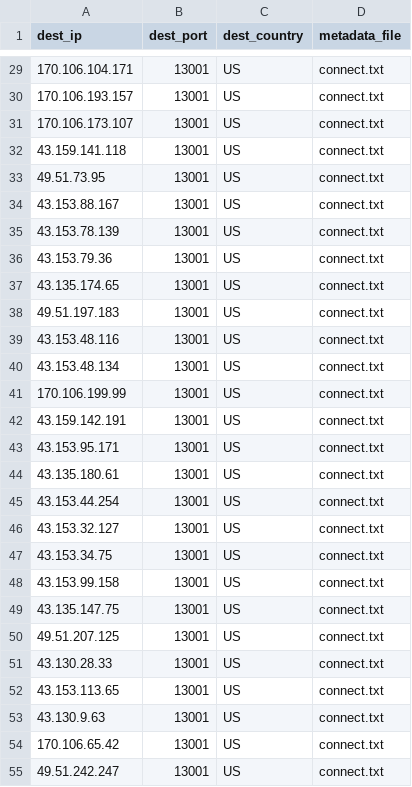
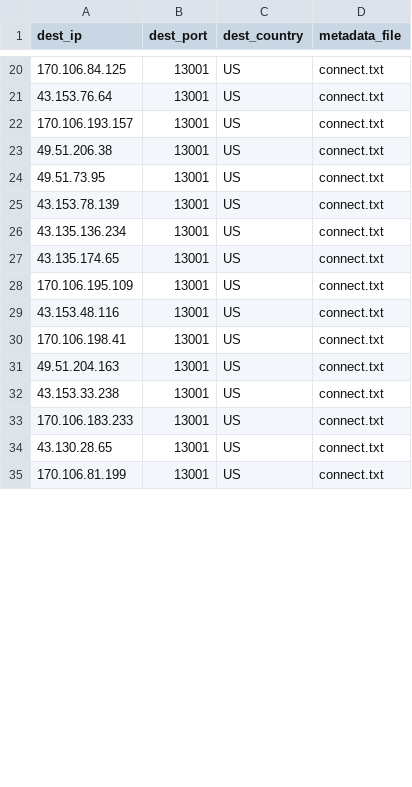
Before and after one commit to yassirusa/awesome-lists, a CSV file: Lists/PROXY/hideip.me/PROXY_ALL_hideip_me_List.csv, drawn as a sheet; only a part is shown, gaps mark what is left out; the diff covers the shown part only.

```diff
--- a/Lists/PROXY/hideip.me/PROXY_ALL_hideip_me_List.csv
+++ b/Lists/PROXY/hideip.me/PROXY_ALL_hideip_me_List.csv
@@ -29,27 +20,16 @@ dest_ip,dest_port,dest_country,metadata_file
-170.106.104.171,13001,US,connect.txt
+170.106.84.125,13001,US,connect.txt
+43.153.76.64,13001,US,connect.txt
 170.106.193.157,13001,US,connect.txt
-170.106.173.107,13001,US,connect.txt
-43.159.141.118,13001,US,connect.txt
+49.51.206.38,13001,US,connect.txt
 49.51.73.95,13001,US,connect.txt
-43.153.88.167,13001,US,connect.txt
 43.153.78.139,13001,US,connect.txt
-43.153.79.36,13001,US,connect.txt
+43.135.136.234,13001,US,connect.txt
 43.135.174.65,13001,US,connect.txt
-49.51.197.183,13001,US,connect.txt
+170.106.195.109,13001,US,connect.txt
 43.153.48.116,13001,US,connect.txt
-43.153.48.134,13001,US,connect.txt
-170.106.199.99,13001,US,connect.txt
-43.159.142.191,13001,US,connect.txt
-43.153.95.171,13001,US,connect.txt
-43.135.180.61,13001,US,connect.txt
-43.153.44.254,13001,US,connect.txt
-43.153.32.127,13001,US,connect.txt
-43.153.34.75,13001,US,connect.txt
-43.153.99.158,13001,US,connect.txt
-43.135.147.75,13001,US,connect.txt
-49.51.207.125,13001,US,connect.txt
-43.130.28.33,13001,US,connect.txt
-43.153.113.65,13001,US,connect.txt
-43.130.9.63,13001,US,connect.txt
-170.106.65.42,13001,US,connect.txt
-49.51.242.247,13001,US,connect.txt
+170.106.198.41,13001,US,connect.txt
+49.51.204.163,13001,US,connect.txt
+43.153.33.238,13001,US,connect.txt
+170.106.183.233,13001,US,connect.txt
+43.130.28.65,13001,US,connect.txt
+170.106.81.199,13001,US,connect.txt
```
Also changed, not shown: 12 added rows, 14 removed rows and 12 edited cells elsewhere in this file, 5 other files.
